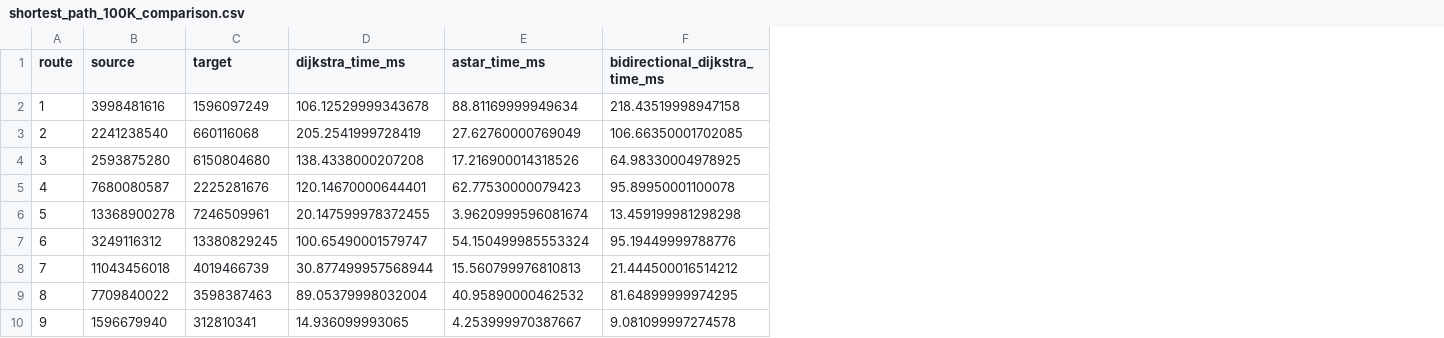
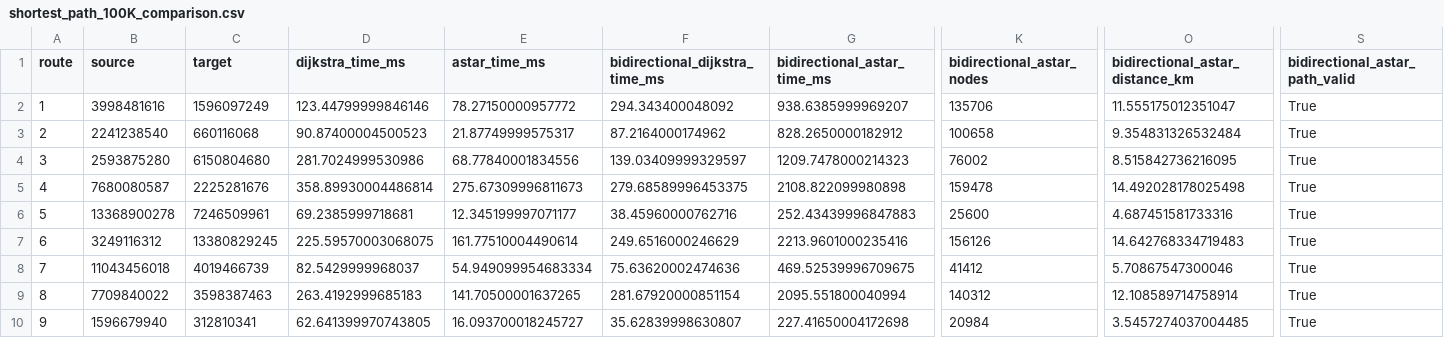
Before and after one commit to Koneru-Nikhil/AI-Driven-Urban-Itinerary-Planning-System, a CSV file: route_optimization_research/results/shortest_path_100K_comparison.csv, drawn as a sheet; only a part is shown, gaps mark what is left out; the diff covers the shown part only; the diff names each change by its address in the sheet, - before the commit and + after, or states it on an @@ line.

```diff
--- a/route_optimization_research/results/shortest_path_100K_comparison.csv
+++ b/route_optimization_research/results/shortest_path_100K_comparison.csv
+column G (bidirectional_astar_time_ms), rows 2-10: 938.6385999969207 | 828.2650000182912 | 1209.7478000214323 | 2108.822099980898 | 252.43439996847883 | 2213.9601000235416 | 469.52539996709675 | 2095.551800040994 | 227.41650004172698
+column K (bidirectional_astar_nodes), rows 2-10: 135706 | 100658 | 76002 | 159478 | 25600 | 156126 | 41412 | 140312 | 20984
+column O (bidirectional_astar_distance_km), rows 2-10: 11.555175012351047 | 9.354831326532484 | 8.515842736216095 | 14.492028178025498 | 4.687451581733316 | 14.642768334719483 | 5.70867547300046 | 12.108589714758914 | 3.5457274037004485
+column S (bidirectional_astar_path_valid), rows 2-10: all True
-D2 (dijkstra_time_ms): 106.12529999343678
+D2 (dijkstra_time_ms): 123.44799999846146
-E2 (astar_time_ms): 88.81169999949634
+E2 (astar_time_ms): 78.27150000957772
-F2 (bidirectional_dijkstra_time_ms): 218.43519998947158
+F2 (bidirectional_dijkstra_time_ms): 294.343400048092
-D3 (dijkstra_time_ms): 205.2541999728419
+D3 (dijkstra_time_ms): 90.87400004500523
-E3 (astar_time_ms): 27.62760000769049
+E3 (astar_time_ms): 21.87749999575317
-F3 (bidirectional_dijkstra_time_ms): 106.66350001702085
+F3 (bidirectional_dijkstra_time_ms): 87.2164000174962
-D4 (dijkstra_time_ms): 138.4338000207208
+D4 (dijkstra_time_ms): 281.7024999530986
-E4 (astar_time_ms): 17.216900014318526
+E4 (astar_time_ms): 68.77840001834556
-F4 (bidirectional_dijkstra_time_ms): 64.98330004978925
+F4 (bidirectional_dijkstra_time_ms): 139.03409999329597
-D5 (dijkstra_time_ms): 120.14670000644401
+D5 (dijkstra_time_ms): 358.89930004486814
-E5 (astar_time_ms): 62.77530000079423
+E5 (astar_time_ms): 275.67309996811673
-F5 (bidirectional_dijkstra_time_ms): 95.89950001100078
+F5 (bidirectional_dijkstra_time_ms): 279.68589996453375
-D6 (dijkstra_time_ms): 20.147599978372455
+D6 (dijkstra_time_ms): 69.2385999718681
-E6 (astar_time_ms): 3.9620999596081674
+E6 (astar_time_ms): 12.345199997071177
-F6 (bidirectional_dijkstra_time_ms): 13.459199981298298
+F6 (bidirectional_dijkstra_time_ms): 38.45960000762716
-D7 (dijkstra_time_ms): 100.65490001579747
+D7 (dijkstra_time_ms): 225.59570003068075
-E7 (astar_time_ms): 54.150499985553324
+E7 (astar_time_ms): 161.77510004490614
-F7 (bidirectional_dijkstra_time_ms): 95.19449999788776
+F7 (bidirectional_dijkstra_time_ms): 249.6516000246629
-D8 (dijkstra_time_ms): 30.877499957568944
+D8 (dijkstra_time_ms): 82.5429999968037
-E8 (astar_time_ms): 15.560799976810813
+E8 (astar_time_ms): 54.949099954683334
-F8 (bidirectional_dijkstra_time_ms): 21.444500016514212
+F8 (bidirectional_dijkstra_time_ms): 75.63620002474636
-D9 (dijkstra_time_ms): 89.05379998032004
+D9 (dijkstra_time_ms): 263.4192999685183
-E9 (astar_time_ms): 40.95890000462532
+E9 (astar_time_ms): 141.70500001637265
-F9 (bidirectional_dijkstra_time_ms): 81.64899999974295
+F9 (bidirectional_dijkstra_time_ms): 281.67920000851154
-D10 (dijkstra_time_ms): 14.936099993065
+D10 (dijkstra_time_ms): 62.641399970743805
-E10 (astar_time_ms): 4.253999970387667
+E10 (astar_time_ms): 16.093700018245727
-F10 (bidirectional_dijkstra_time_ms): 9.081099997274578
+F10 (bidirectional_dijkstra_time_ms): 35.62839998630807
```
Also changed, not shown: 63 edited cells elsewhere in this file, route_optimization_research/results/shortest_path_10K_comparison.csv, route_optimization_research/results/shortest_path_250K_comparison.csv, 6 other files.
